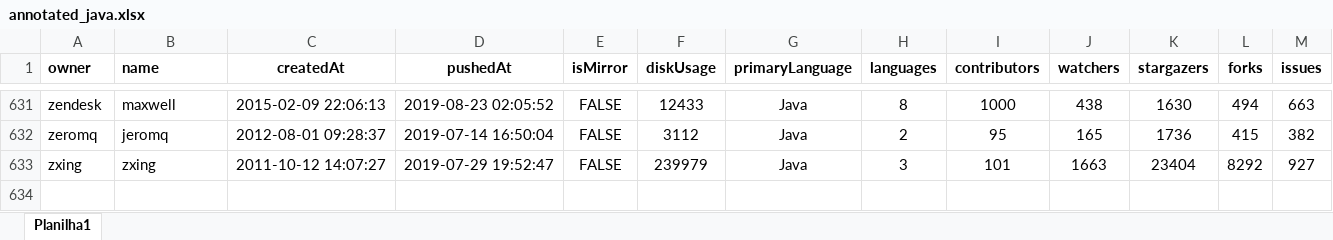
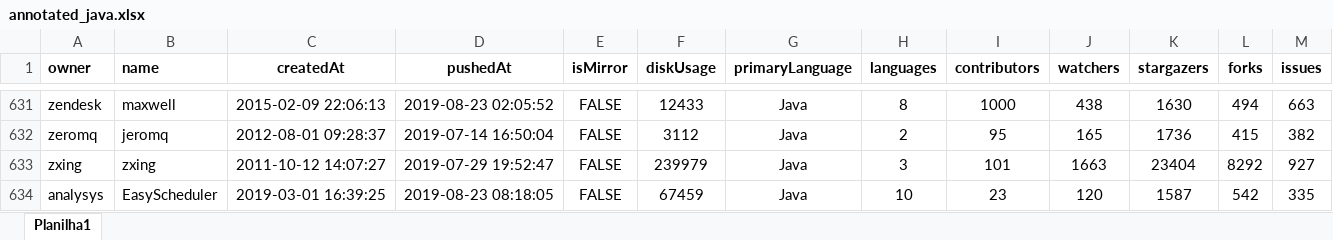
Before and after one commit to gems-uff/db-mining, an Excel workbook: resources/annotated_java.xlsx, sheet Planilha1, drawn as a sheet; only a part is shown, gaps mark what is left out; values as stored, in another font and other column widths than the file's, no borders; conditional formats not drawn; rows hold the shown columns only; the diff names each change by its address in the sheet, - before the commit and + after, or states it on an @@ line.

```diff
--- a/resources/annotated_java.xlsx (sheet Planilha1)
+++ b/resources/annotated_java.xlsx (sheet Planilha1)
+row 634: analysys | EasyScheduler | 2019-03-01 16:39:25 | 2019-08-23 08:18:05 | FALSE | 67459 | Java | 10 | 23 | 120 | 1587 | 542 | 335
```
Also changed, not shown: resources/filtered_projects.xlsx, 9 other files.
